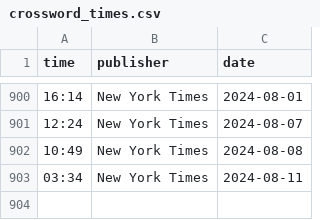
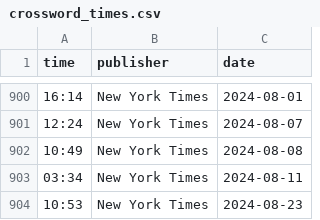
Before and after one commit to jdonland/jdonland.github.io, a CSV file: posts/crossword_times/crossword_times.csv, drawn as a sheet; only a part is shown, gaps mark what is left out.

Commit message:
update crossword times

```diff
--- a/posts/crossword_times/crossword_times.csv
+++ b/posts/crossword_times/crossword_times.csv
@@ -903 +903,2 @@ time,publisher,date
 03:34,New York Times,2024-08-11
+10:53,New York Times,2024-08-23
```
Also changed, not shown: 6 other files.
